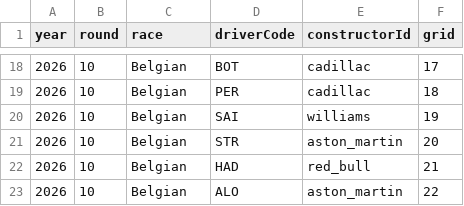
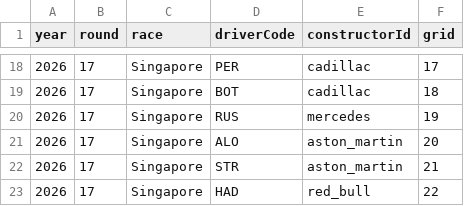
Before and after one commit to PienVe/f1_predictor, a CSV file: ml_model/data/upcoming_race.csv, drawn as a sheet; only a part is shown, gaps mark what is left out; the diff covers the shown part only.

```diff
--- a/ml_model/data/upcoming_race.csv
+++ b/ml_model/data/upcoming_race.csv
@@ -18,6 +18,6 @@ year,round,race,driverCode,constructorId,grid
-2026,10,Belgian,BOT,cadillac,17
-2026,10,Belgian,PER,cadillac,18
-2026,10,Belgian,SAI,williams,19
-2026,10,Belgian,STR,aston_martin,20
-2026,10,Belgian,HAD,red_bull,21
-2026,10,Belgian,ALO,aston_martin,22
+2026,17,Singapore,PER,cadillac,17
+2026,17,Singapore,BOT,cadillac,18
+2026,17,Singapore,RUS,mercedes,19
+2026,17,Singapore,ALO,aston_martin,20
+2026,17,Singapore,STR,aston_martin,21
+2026,17,Singapore,HAD,red_bull,22
```
Also changed, not shown: 6 added rows, 6 removed rows and 31 edited cells elsewhere in this file, 13 other files.
